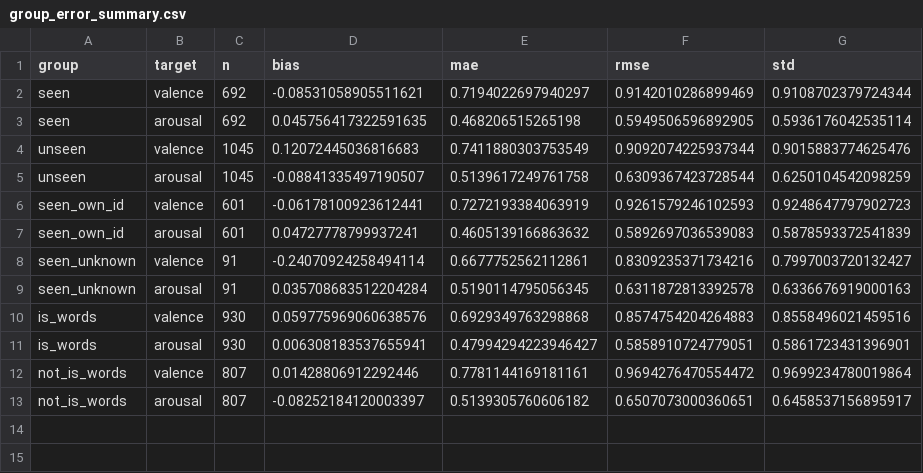
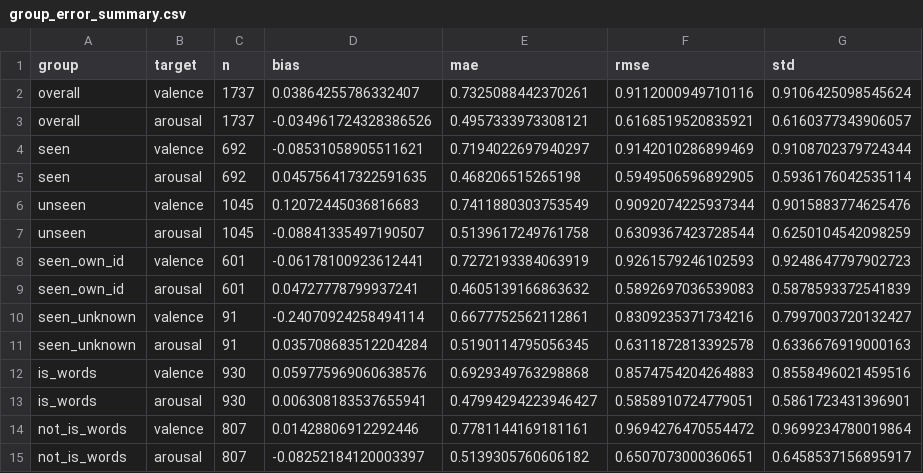
Before and after one commit to Enno1111/SemEval_Task2_Jan_Schlich, a CSV file: 2.2_UserID/explainability_out/group_error_summary.csv, drawn as a sheet.

```diff
--- a/2.2_UserID/explainability_out/group_error_summary.csv
+++ b/2.2_UserID/explainability_out/group_error_summary.csv
@@ -1,2 +1,4 @@
 group,target,n,bias,mae,rmse,std
+overall,valence,1737,0.03864255786332407,0.7325088442370261,0.9112000949710116,0.9106425098545624
+overall,arousal,1737,-0.034961724328386526,0.4957333973308121,0.6168519520835921,0.6160377343906057
 seen,valence,692,-0.08531058905511621,0.7194022697940297,0.9142010286899469,0.9108702379724344
```
Also changed, not shown: 1.2_RegressionBaseline/explainability_out/group_error_summary.csv, 2.1_Temporal/explainability_out/group_error_summary.csv, 12 other files.
